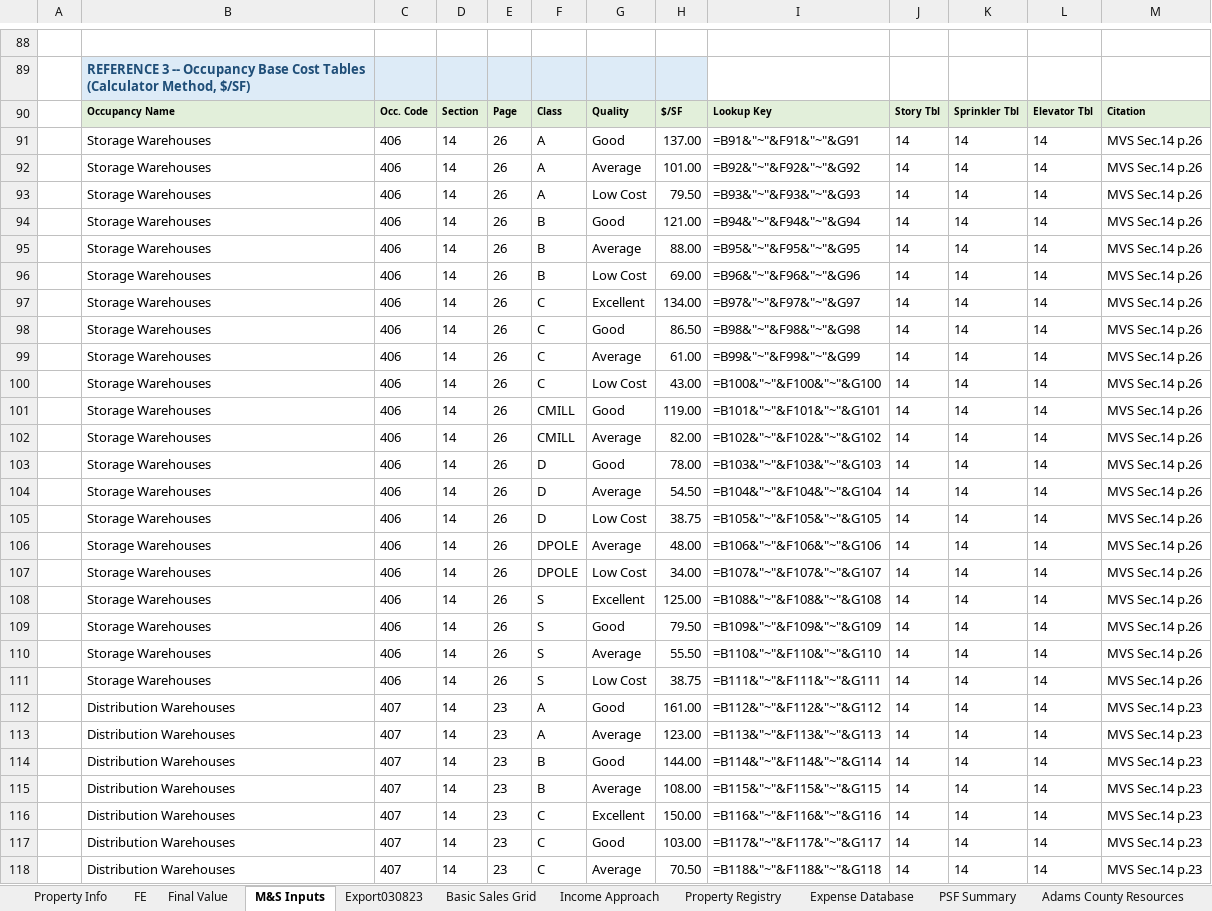
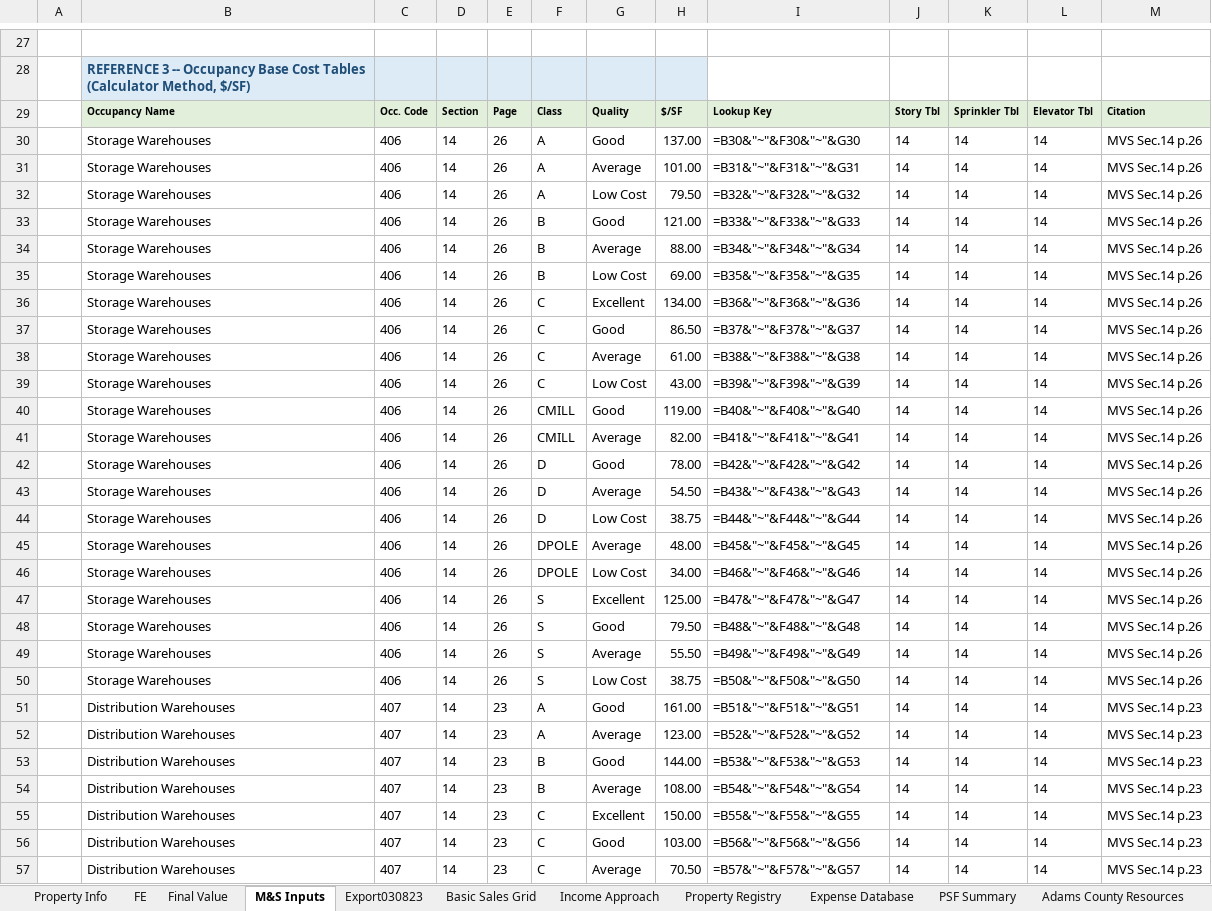
Before and after one commit to shaqnd/Workbook-Optimization-, an Excel workbook: Analysis_Workbook_SandboxCleanFinal.xlsx, sheet M&S Inputs, drawn as a sheet; only a part is shown, gaps mark what is left out; values as stored, in another font and other column widths than the file's, no borders; formulas without a stored value are shown as written; addresses are those after the commit; the diff covers the shown part only; the diff names each change by its address in the sheet, - before the commit and + after, or states it on an @@ line.

```diff
--- a/Analysis_Workbook_SandboxCleanFinal.xlsx (sheet M&S Inputs)
+++ b/Analysis_Workbook_SandboxCleanFinal.xlsx (sheet M&S Inputs)
-I30: =B91&"~"&F91&"~"&G91
+I30: =B30&"~"&F30&"~"&G30
-I31: =B92&"~"&F92&"~"&G92
+I31: =B31&"~"&F31&"~"&G31
-I32: =B93&"~"&F93&"~"&G93
+I32: =B32&"~"&F32&"~"&G32
-I33: =B94&"~"&F94&"~"&G94
+I33: =B33&"~"&F33&"~"&G33
-I34: =B95&"~"&F95&"~"&G95
+I34: =B34&"~"&F34&"~"&G34
-I35: =B96&"~"&F96&"~"&G96
+I35: =B35&"~"&F35&"~"&G35
-I36: =B97&"~"&F97&"~"&G97
+I36: =B36&"~"&F36&"~"&G36
-I37: =B98&"~"&F98&"~"&G98
+I37: =B37&"~"&F37&"~"&G37
-I38: =B99&"~"&F99&"~"&G99
+I38: =B38&"~"&F38&"~"&G38
-I39: =B100&"~"&F100&"~"&G100
+I39: =B39&"~"&F39&"~"&G39
-I40: =B101&"~"&F101&"~"&G101
+I40: =B40&"~"&F40&"~"&G40
-I41: =B102&"~"&F102&"~"&G102
+I41: =B41&"~"&F41&"~"&G41
-I42: =B103&"~"&F103&"~"&G103
+I42: =B42&"~"&F42&"~"&G42
-I43: =B104&"~"&F104&"~"&G104
+I43: =B43&"~"&F43&"~"&G43
-I44: =B105&"~"&F105&"~"&G105
+I44: =B44&"~"&F44&"~"&G44
-I45: =B106&"~"&F106&"~"&G106
+I45: =B45&"~"&F45&"~"&G45
-I46: =B107&"~"&F107&"~"&G107
+I46: =B46&"~"&F46&"~"&G46
-I47: =B108&"~"&F108&"~"&G108
+I47: =B47&"~"&F47&"~"&G47
-I48: =B109&"~"&F109&"~"&G109
+I48: =B48&"~"&F48&"~"&G48
-I49: =B110&"~"&F110&"~"&G110
+I49: =B49&"~"&F49&"~"&G49
-I50: =B111&"~"&F111&"~"&G111
+I50: =B50&"~"&F50&"~"&G50
-I51: =B112&"~"&F112&"~"&G112
+I51: =B51&"~"&F51&"~"&G51
-I52: =B113&"~"&F113&"~"&G113
+I52: =B52&"~"&F52&"~"&G52
-I53: =B114&"~"&F114&"~"&G114
+I53: =B53&"~"&F53&"~"&G53
-I54: =B115&"~"&F115&"~"&G115
+I54: =B54&"~"&F54&"~"&G54
-I55: =B116&"~"&F116&"~"&G116
+I55: =B55&"~"&F55&"~"&G55
-I56: =B117&"~"&F117&"~"&G117
+I56: =B56&"~"&F56&"~"&G56
-I57: =B118&"~"&F118&"~"&G118
+I57: =B57&"~"&F57&"~"&G57
```
Also changed, not shown: 61 removed rows, 310 edited cells, cell formats and merged cells elsewhere in this sheet, sheet Export030823, sheet Property Info, sheet FE, sheet Income Approach, sheet Basic Sales Grid, sheet Final Value, hidden cells.
